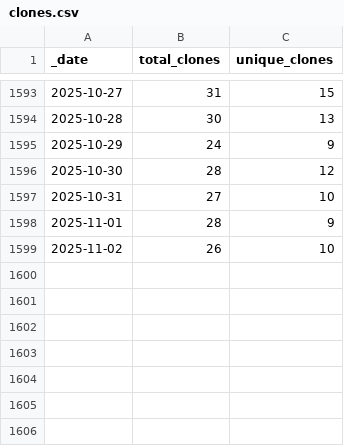
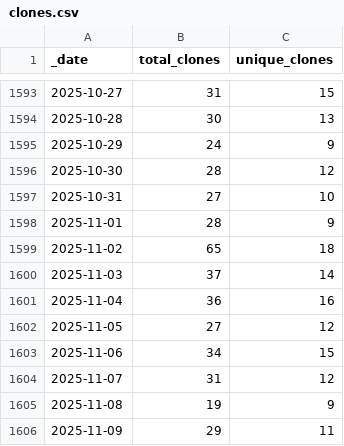
Before and after one commit to AlexRogalskiy/kotlin-patterns, a CSV file: traffic/clones.csv, drawn as a sheet; only a part is shown, gaps mark what is left out.

Commit message:
GitHub traffic

```diff
--- a/traffic/clones.csv
+++ b/traffic/clones.csv
@@ -1598,2 +1598,9 @@ _date,total_clones,unique_clones
 2025-11-01,28,9
-2025-11-02,26,10
+2025-11-02,65,18
+2025-11-03,37,14
+2025-11-04,36,16
+2025-11-05,27,12
+2025-11-06,34,15
+2025-11-07,31,12
+2025-11-08,19,9
+2025-11-09,29,11
```
Also changed, not shown: traffic/views.csv, 1 other file.
